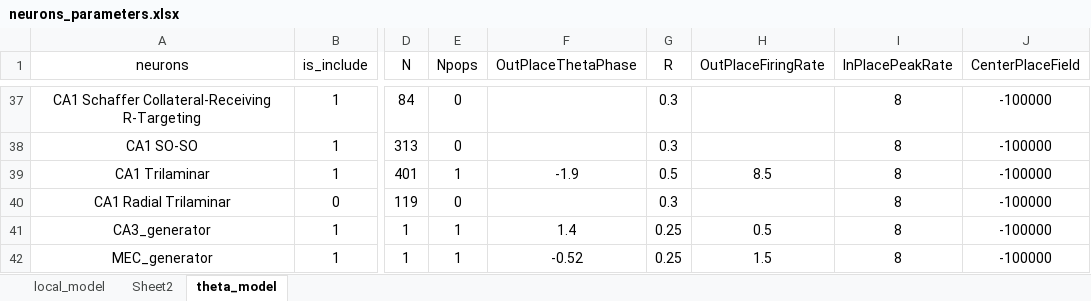
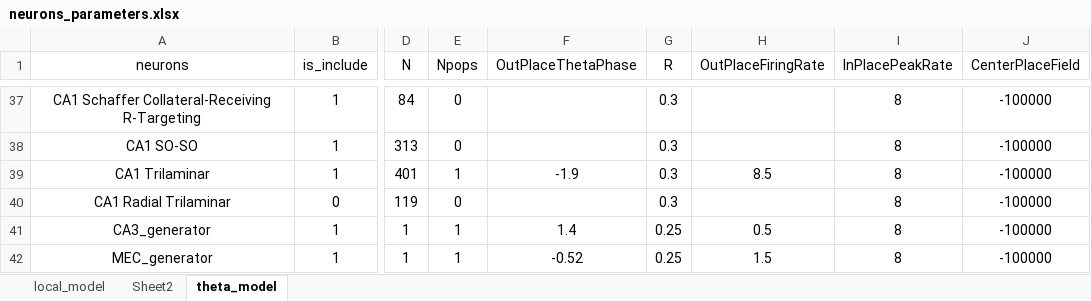
Before and after one commit to ivanmysin/Deep_CA1, an Excel workbook: parameters/neurons_parameters.xlsx, sheet theta_model, drawn as a sheet; only a part is shown, gaps mark what is left out; values as stored, in another font and other column widths than the file's, no borders; the diff names each change by its address in the sheet, - before the commit and + after, or states it on an @@ line.

```diff
--- a/parameters/neurons_parameters.xlsx (sheet theta_model)
+++ b/parameters/neurons_parameters.xlsx (sheet theta_model)
-G39 (R): 0.5
+G39 (R): 0.3
```
Also changed, not shown: 1 other file.
